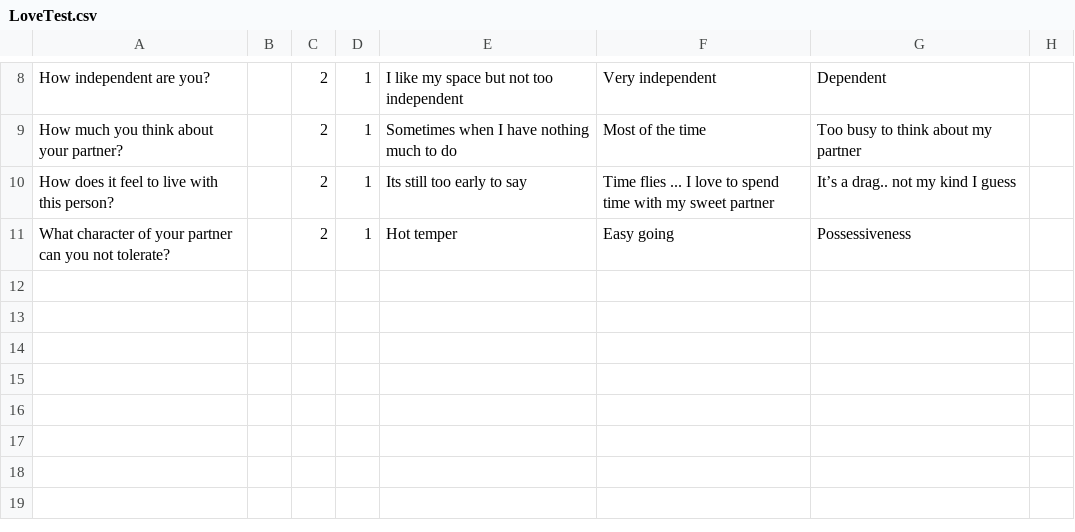
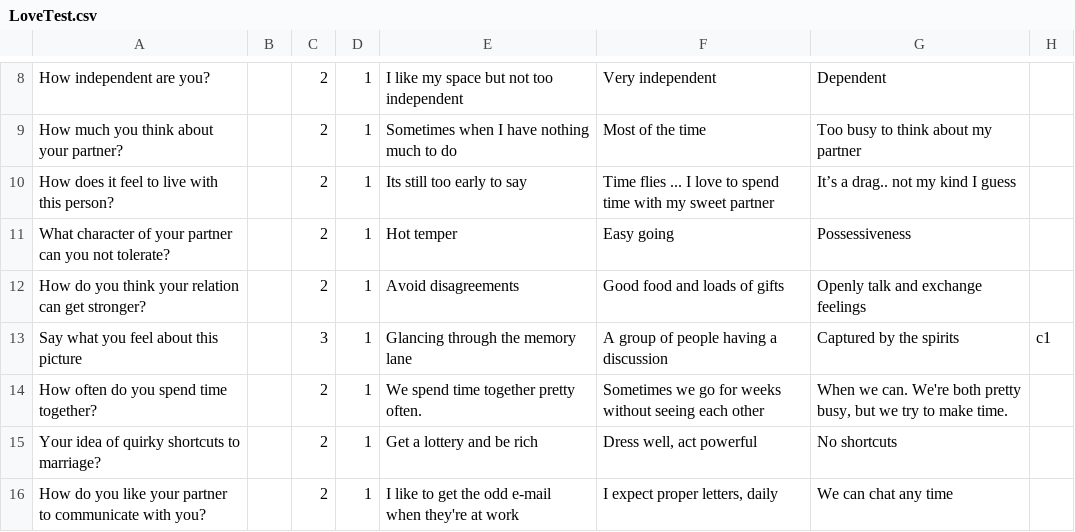
Before and after one commit to rouge2504/Love-Test, a CSV file: Assets/Resources/Data/Love/LoveTest.csv, drawn as a sheet; only a part is shown, gaps mark what is left out; the diff names each change by its address in the sheet, - before the commit and + after, or states it on an @@ line.

```diff
--- a/Assets/Resources/Data/Love/LoveTest.csv
+++ b/Assets/Resources/Data/Love/LoveTest.csv
+row 12: How do you think your relation can get stronger? |  | 2 | 1 | Avoid disagreements | Good food and loads of gifts | Openly talk and exchange feelings
+row 13: Say what you feel about this picture |  | 3 | 1 | Glancing through the memory lane | A group of people having a discussion | Captured by the spirits | c1
+row 14: How often do you spend time together? |  | 2 | 1 | We spend time together pretty often. | Sometimes we go for weeks without seeing each other | When we can. We're both pretty busy, but we try to make time.
+row 15: Your idea of quirky shortcuts to marriage? |  | 2 | 1 | Get a lottery and be rich | Dress well, act powerful | No shortcuts
+row 16: How do you like your partner to communicate with you? |  | 2 | 1 | I like to get the odd e-mail when they're at work | I expect proper letters, daily | We can chat any time
```
Also changed, not shown: 31 other files.
